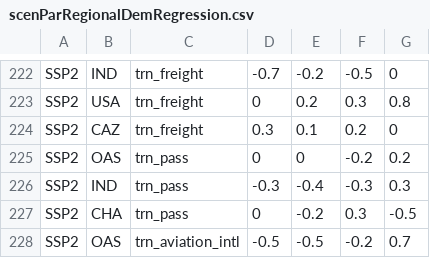
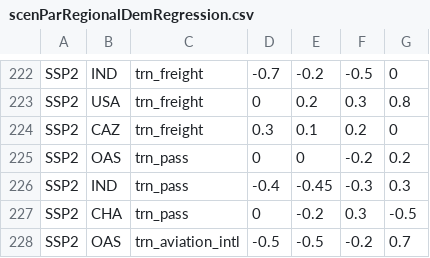
Before and after one commit to pik-piam/edgeTransport, a CSV file: inst/extdata/scenParRegionalDemRegression.csv, drawn as a sheet; only a part is shown, gaps mark what is left out.

```diff
--- a/inst/extdata/scenParRegionalDemRegression.csv
+++ b/inst/extdata/scenParRegionalDemRegression.csv
@@ -225,3 +225,3 @@ SSP2;CAZ;trn_freight;0.3;0.1;0.2;0
 SSP2;OAS;trn_pass;0;0;-0.2;0.2
-SSP2;IND;trn_pass;-0.3;-0.4;-0.3;0.3
+SSP2;IND;trn_pass;-0.4;-0.45;-0.3;0.3
 SSP2;CHA;trn_pass;0;-0.2;0.3;-0.5
```
Also changed, not shown: 6 other files.
